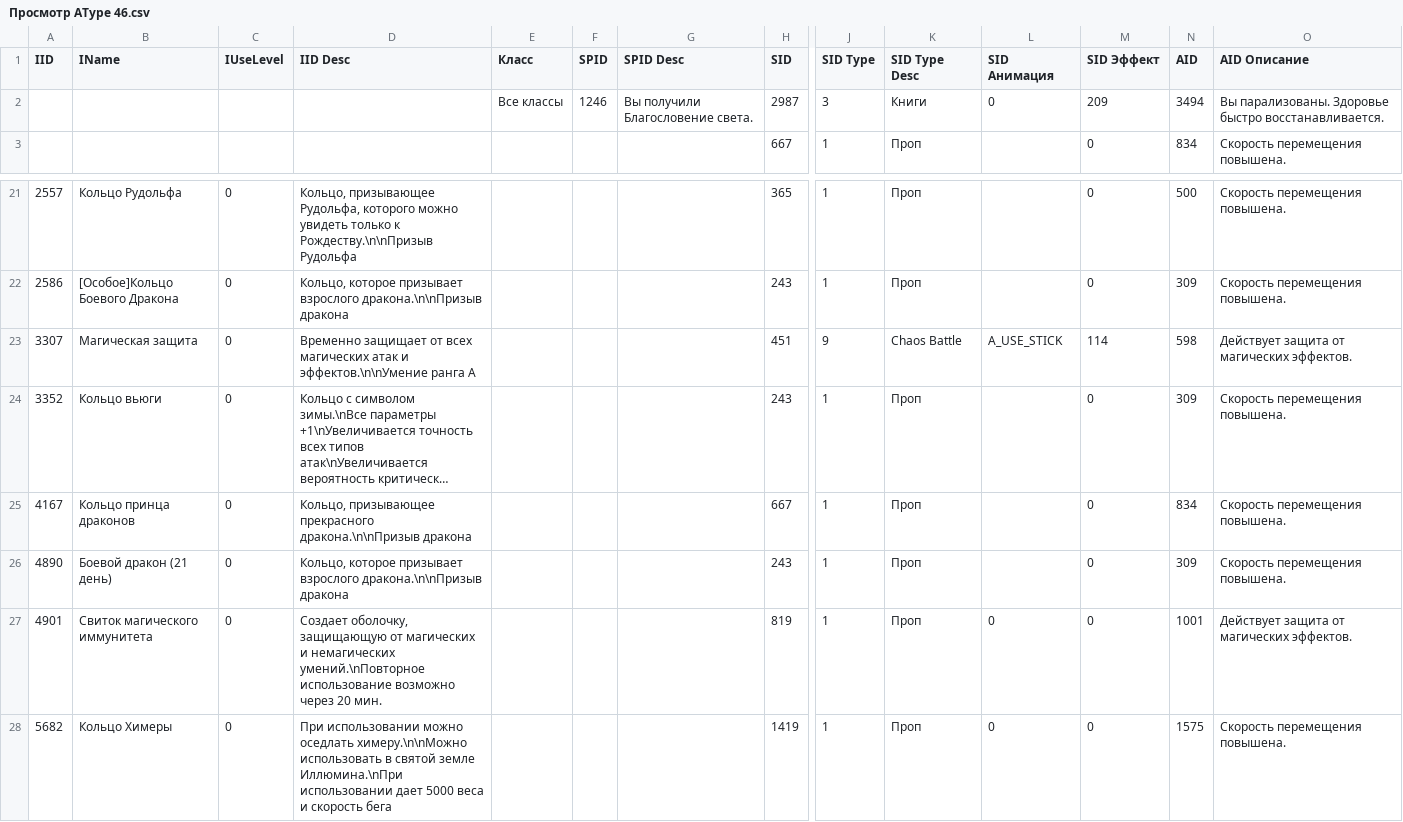
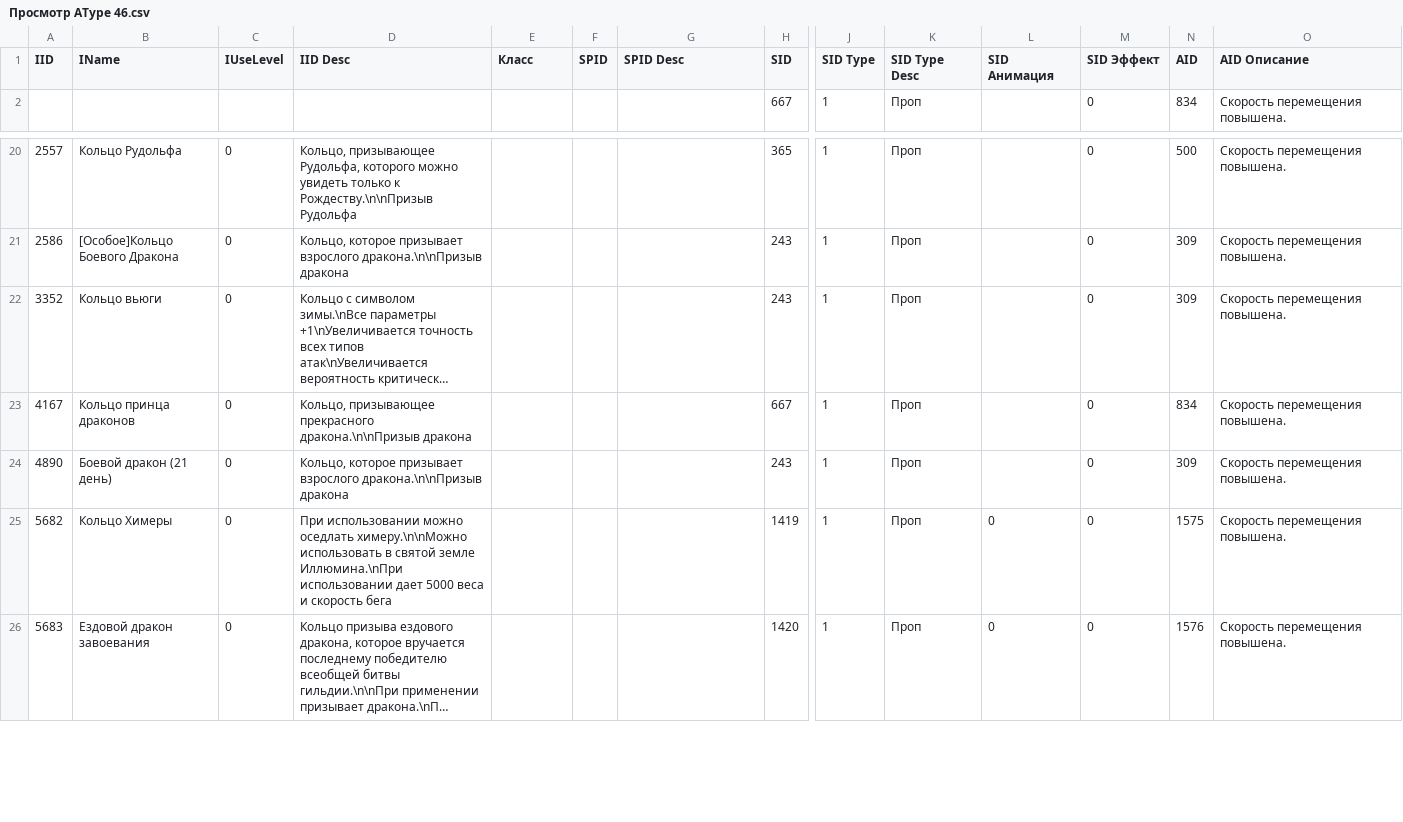
Before and after one commit to mazadox/R2-Textures, a CSV file: --==MONSTER ITEM ARMOR MODELS FULL==--/[KOREA OFF 2023] Ездовые драконы (t)/Просмотр AType 46.csv, drawn as a sheet; only a part is shown, gaps mark what is left out; the shorter side is filled out with more unchanged rows; long unchanged cells end in …; rows hold the shown columns only; the diff names each change by its address in the sheet, - before the commit and + after, or states it on an @@ line.

Commit message:
Update Просмотр AType 46.csv

```diff
--- a/--==MONSTER ITEM ARMOR MODELS FULL==--/[KOREA OFF 2023] Ездовые драконы (t)/Просмотр AType 46.csv
+++ b/--==MONSTER ITEM ARMOR MODELS FULL==--/[KOREA OFF 2023] Ездовые драконы (t)/Просмотр AType 46.csv
-row 2:  |  |  |  | Все классы | 1246 | Вы получили Благословение света. | 2987 | 3 | Книги | 0 | 209 | 3494 | Вы парализованы. Здоровье быстро восстанавливается.
-row 23: 3307 | Магическая защита | 0 | Временно защищает от всех магических атак и эффектов.\n\nУмение ранга А |  |  |  | 451 | 9 | Chaos Battle | A_USE_STICK | 114 | 598 | Действует защита от магических эффектов.
-row 27: 4901 | Свиток магического иммунитета | 0 | Создает оболочку, защищающую от магических и немагических умений.\nПовторное использование возможно через 20 мин. |  |  |  | 819 | 1 | Проп | 0 | 0 | 1001 | Действует защита от магических эффектов.
```
